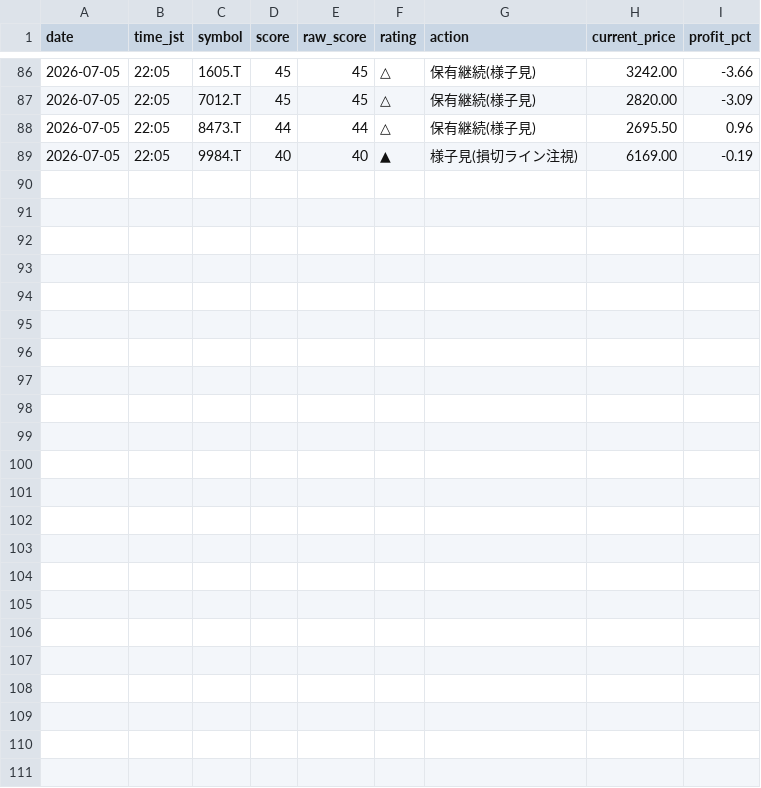
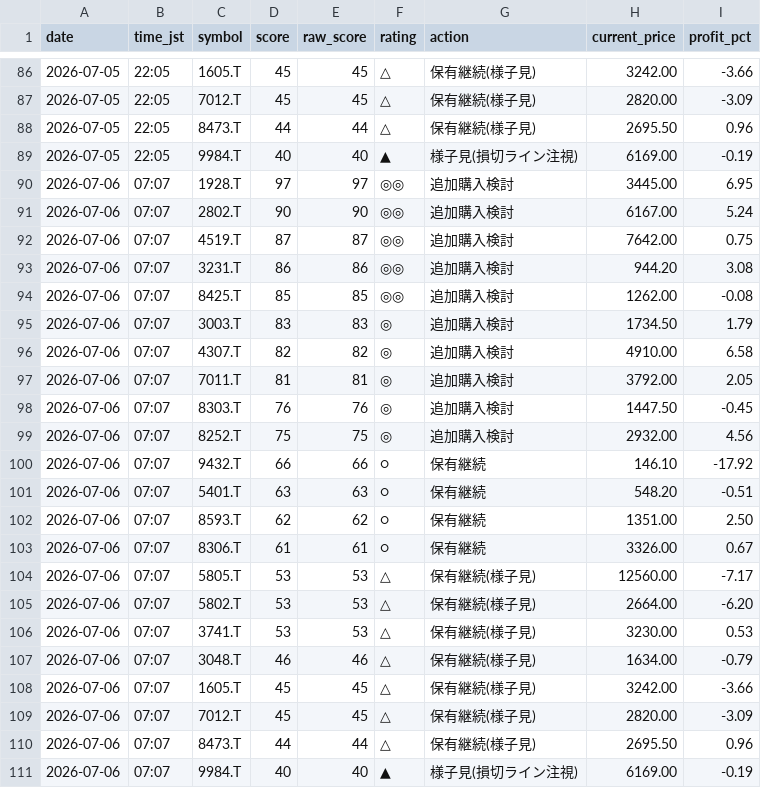
Before and after one commit to Maruko27o/stock-portfolio-analyzer, a CSV file: data/judgment_log.csv, drawn as a sheet; only a part is shown, gaps mark what is left out.

```diff
--- a/data/judgment_log.csv
+++ b/data/judgment_log.csv
@@ -89 +89,23 @@ date,time_jst,symbol,score,raw_score,rating,action,current_price,profit_pct
 2026-07-05,22:05,9984.T,40,40,▲,様子見(損切ライン注視),6169.00,-0.19
+2026-07-06,07:07,1928.T,97,97,◎◎,追加購入検討,3445.00,6.95
+2026-07-06,07:07,2802.T,90,90,◎◎,追加購入検討,6167.00,5.24
+2026-07-06,07:07,4519.T,87,87,◎◎,追加購入検討,7642.00,0.75
+2026-07-06,07:07,3231.T,86,86,◎◎,追加購入検討,944.20,3.08
+2026-07-06,07:07,8425.T,85,85,◎◎,追加購入検討,1262.00,-0.08
+2026-07-06,07:07,3003.T,83,83,◎,追加購入検討,1734.50,1.79
+2026-07-06,07:07,4307.T,82,82,◎,追加購入検討,4910.00,6.58
+2026-07-06,07:07,7011.T,81,81,◎,追加購入検討,3792.00,2.05
+2026-07-06,07:07,8303.T,76,76,◎,追加購入検討,1447.50,-0.45
+2026-07-06,07:07,8252.T,75,75,◎,追加購入検討,2932.00,4.56
+2026-07-06,07:07,9432.T,66,66,○,保有継続,146.10,-17.92
+2026-07-06,07:07,5401.T,63,63,○,保有継続,548.20,-0.51
+2026-07-06,07:07,8593.T,62,62,○,保有継続,1351.00,2.50
+2026-07-06,07:07,8306.T,61,61,○,保有継続,3326.00,0.67
+2026-07-06,07:07,5805.T,53,53,△,保有継続(様子見),12560.00,-7.17
+2026-07-06,07:07,5802.T,53,53,△,保有継続(様子見),2664.00,-6.20
+2026-07-06,07:07,3741.T,53,53,△,保有継続(様子見),3230.00,0.53
+2026-07-06,07:07,3048.T,46,46,△,保有継続(様子見),1634.00,-0.79
+2026-07-06,07:07,1605.T,45,45,△,保有継続(様子見),3242.00,-3.66
+2026-07-06,07:07,7012.T,45,45,△,保有継続(様子見),2820.00,-3.09
+2026-07-06,07:07,8473.T,44,44,△,保有継続(様子見),2695.50,0.96
+2026-07-06,07:07,9984.T,40,40,▲,様子見(損切ライン注視),6169.00,-0.19
```
